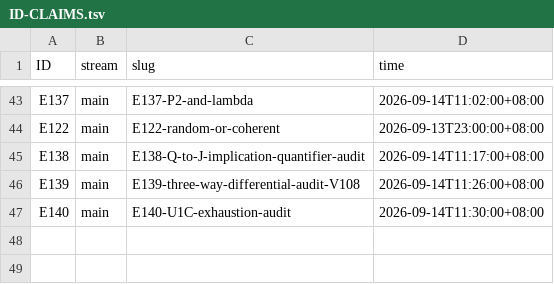
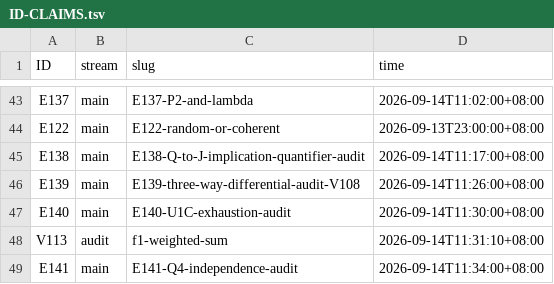
Before and after one commit to wxtanghui2023/dn-positivity, a TSV file: docs/ID-CLAIMS.tsv, drawn as a sheet; only a part is shown, gaps mark what is left out.

```diff
--- a/docs/ID-CLAIMS.tsv
+++ b/docs/ID-CLAIMS.tsv
@@ -47 +47,3 @@ E139	main	E139-three-way-differential-audit-V108	2026-09-14T11:26:00+08:00
 E140	main	E140-U1C-exhaustion-audit	2026-09-14T11:30:00+08:00
+V113	audit	f1-weighted-sum	2026-09-14T11:31:10+08:00
+E141	main	E141-Q4-independence-audit	2026-09-14T11:34:00+08:00
```
Also changed, not shown: 2 other files.
